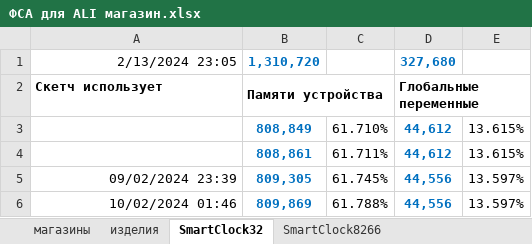
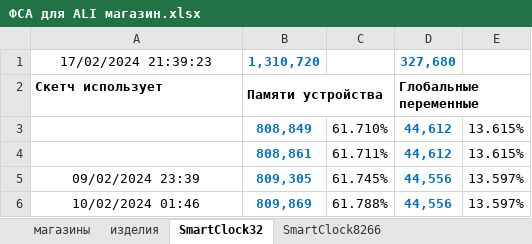
Before and after one commit to LasGIS/Arduino, an Excel workbook: arduino/ФСА для ALI магазин.xlsx, sheet SmartClock32, drawn as a sheet; values as stored, in another font and other column widths than the file's, no borders; the diff names each change by its address in the sheet, - before the commit and + after, or states it on an @@ line.

Commit message:
SmartClockWeb8266: add RealTime.cpp

```diff
--- a/arduino/ФСА для ALI магазин.xlsx (sheet SmartClock32)
+++ b/arduino/ФСА для ALI магазин.xlsx (sheet SmartClock32)
-A1: 2/13/2024 23:05
+A1: 17/02/2024 21:39:23
-A1 alignment: right
+A1 alignment: center
-A5:A6 alignment: right
+A5:A6 alignment: center
```
Also changed, not shown: sheet SmartClock8266, 5 other files.
